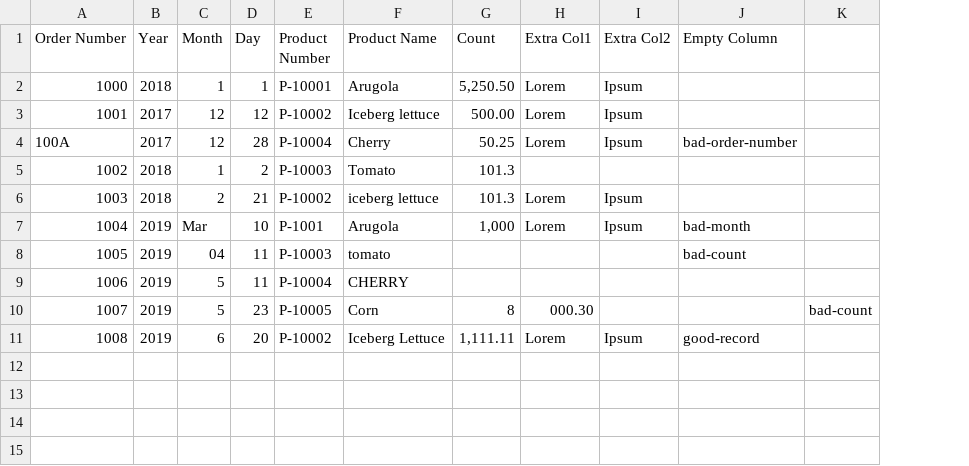
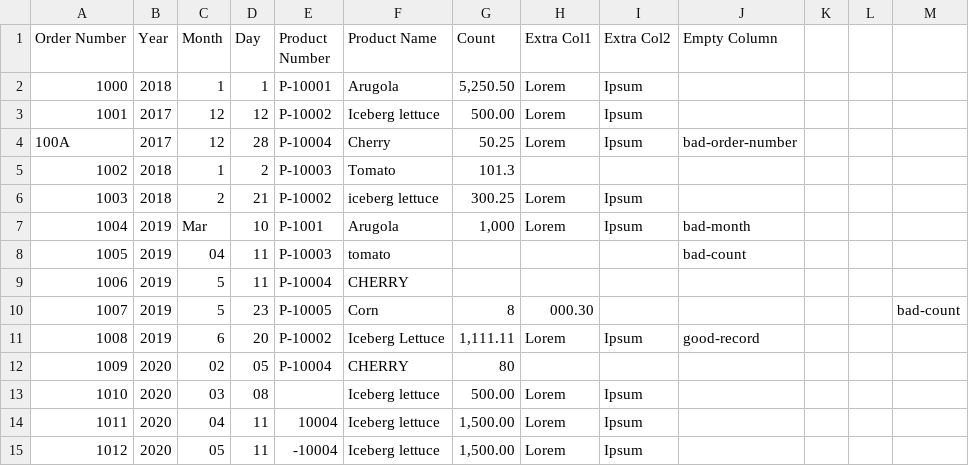
Before and after one commit to bkao000/etl-project, a CSV file: etl-app/src/orders.csv, drawn as a sheet; the diff names each change by its address in the sheet, - before the commit and + after, or states it on an @@ line.

```diff
--- a/etl-app/src/orders.csv
+++ b/etl-app/src/orders.csv
+column K, empty
+column L, empty
-G6 (Count): 101.3
+G6 (Count): 300.25
+row 12: 1009 | 2020 | 02 | 05 | P-10004 | CHERRY | 80
+row 13: 1010 | 2020 | 03 | 08 |  | Iceberg lettuce | 500.00 | Lorem | Ipsum
+row 14: 1011 | 2020 | 04 | 11 | 10004 | Iceberg lettuce | 1,500.00 | Lorem | Ipsum
+row 15: 1012 | 2020 | 05 | 11 | -10004 | Iceberg lettuce | 1,500.00 | Lorem | Ipsum
```
Also changed, not shown: etl-app/tgt/order-output-test-titlecase.csv, 32 other files.
